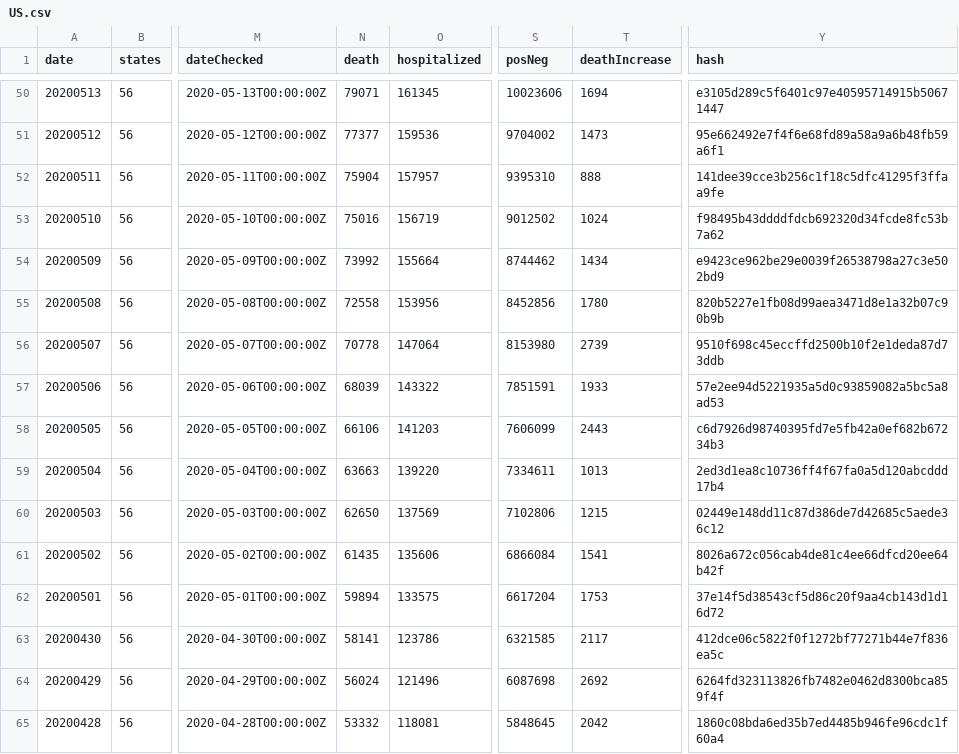
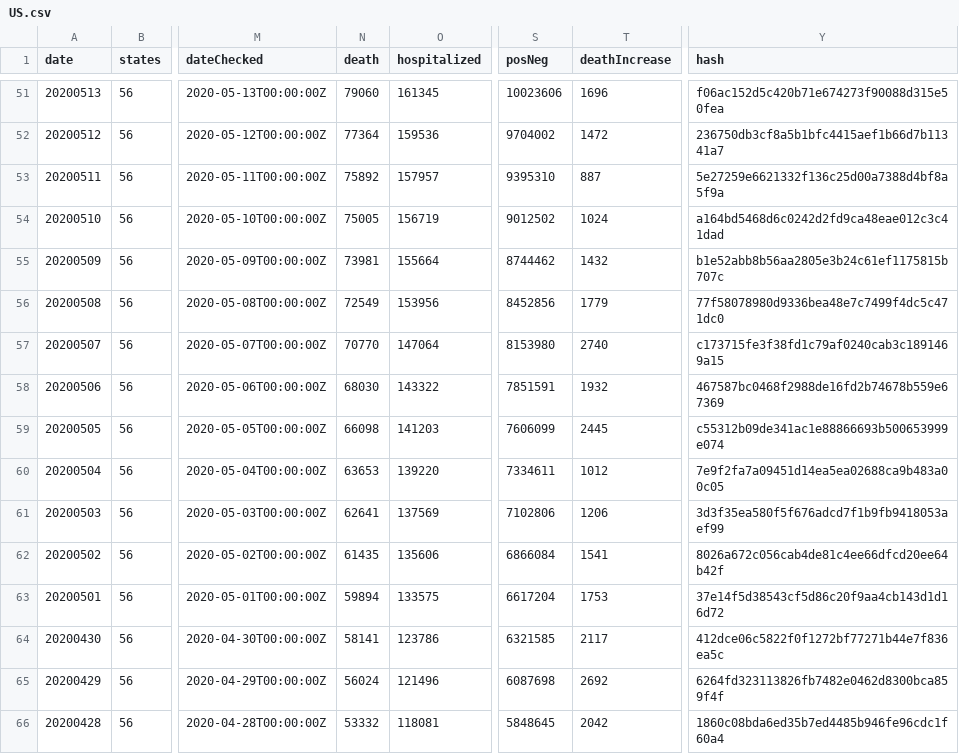
Before and after one commit to hhefzi/covid_visualization, a CSV file: data/US.csv, drawn as a sheet; only a part is shown, gaps mark what is left out; addresses are those after the commit; the diff covers the shown part only; the diff names each change by its address in the sheet, - before the commit and + after, or states it on an @@ line.

```diff
--- a/data/US.csv
+++ b/data/US.csv
-N51 (death): 79071
+N51 (death): 79060
-T51 (deathIncrease): 1694
+T51 (deathIncrease): 1696
-Y51 (hash): e3105d289c5f6401c97e40595714915b50671447
+Y51 (hash): f06ac152d5c420b71e674273f90088d315e50fea
-N52 (death): 77377
+N52 (death): 77364
-T52 (deathIncrease): 1473
+T52 (deathIncrease): 1472
-Y52 (hash): 95e662492e7f4f6e68fd89a58a9a6b48fb59a6f1
+Y52 (hash): 236750db3cf8a5b1bfc4415aef1b66d7b11341a7
-N53 (death): 75904
+N53 (death): 75892
-T53 (deathIncrease): 888
+T53 (deathIncrease): 887
-Y53 (hash): 141dee39cce3b256c1f18c5dfc41295f3ffaa9fe
+Y53 (hash): 5e27259e6621332f136c25d00a7388d4bf8a5f9a
-N54 (death): 75016
+N54 (death): 75005
-Y54 (hash): f98495b43ddddfdcb692320d34fcde8fc53b7a62
+Y54 (hash): a164bd5468d6c0242d2fd9ca48eae012c3c41dad
-N55 (death): 73992
+N55 (death): 73981
-T55 (deathIncrease): 1434
+T55 (deathIncrease): 1432
-Y55 (hash): e9423ce962be29e0039f26538798a27c3e502bd9
+Y55 (hash): b1e52abb8b56aa2805e3b24c61ef1175815b707c
-N56 (death): 72558
+N56 (death): 72549
-T56 (deathIncrease): 1780
+T56 (deathIncrease): 1779
-Y56 (hash): 820b5227e1fb08d99aea3471d8e1a32b07c90b9b
+Y56 (hash): 77f58078980d9336bea48e7c7499f4dc5c471dc0
-N57 (death): 70778
+N57 (death): 70770
-T57 (deathIncrease): 2739
+T57 (deathIncrease): 2740
-Y57 (hash): 9510f698c45eccffd2500b10f2e1deda87d73ddb
+Y57 (hash): c173715fe3f38fd1c79af0240cab3c1891469a15
-N58 (death): 68039
+N58 (death): 68030
-T58 (deathIncrease): 1933
+T58 (deathIncrease): 1932
-Y58 (hash): 57e2ee94d5221935a5d0c93859082a5bc5a8ad53
+Y58 (hash): 467587bc0468f2988de16fd2b74678b559e67369
-N59 (death): 66106
+N59 (death): 66098
-T59 (deathIncrease): 2443
+T59 (deathIncrease): 2445
-Y59 (hash): c6d7926d98740395fd7e5fb42a0ef682b67234b3
+Y59 (hash): c55312b09de341ac1e88866693b500653999e074
-N60 (death): 63663
+N60 (death): 63653
-T60 (deathIncrease): 1013
+T60 (deathIncrease): 1012
-Y60 (hash): 2ed3d1ea8c10736ff4f67fa0a5d120abcddd17b4
+Y60 (hash): 7e9f2fa7a09451d14ea5ea02688ca9b483a00c05
-N61 (death): 62650
+N61 (death): 62641
-T61 (deathIncrease): 1215
+T61 (deathIncrease): 1206
-Y61 (hash): 02449e148dd11c87d386de7d42685c5aede36c12
+Y61 (hash): 3d3f35ea580f5f676adcd7f1b9fb9418053aef99
```
Also changed, not shown: 1 added row and 141 edited cells elsewhere in this file, 53 other files.
